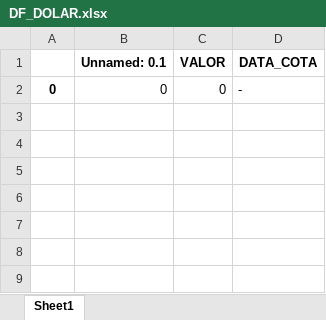
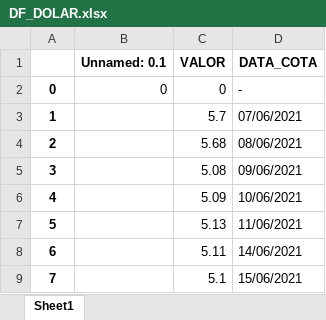
Before and after one commit to AlexsandroMO/my_aplications_mirror, an Excel workbook: DB_JSON/DF_DOLAR.xlsx, sheet Sheet1, drawn as a sheet; values as stored, in another font and other column widths than the file's, no borders; the diff names each change by its address in the sheet, - before the commit and + after, or states it on an @@ line.

```diff
--- a/DB_JSON/DF_DOLAR.xlsx (sheet Sheet1)
+++ b/DB_JSON/DF_DOLAR.xlsx (sheet Sheet1)
+row 3: 1 |  | 5.7 | 07/06/2021
+row 4: 2 |  | 5.68 | 08/06/2021
+row 5: 3 |  | 5.08 | 09/06/2021
+row 6: 4 |  | 5.09 | 10/06/2021
+row 7: 5 |  | 5.13 | 11/06/2021
+row 8: 6 |  | 5.11 | 14/06/2021
+row 9: 7 |  | 5.1 | 15/06/2021
```
Also changed, not shown: 4 other files.
